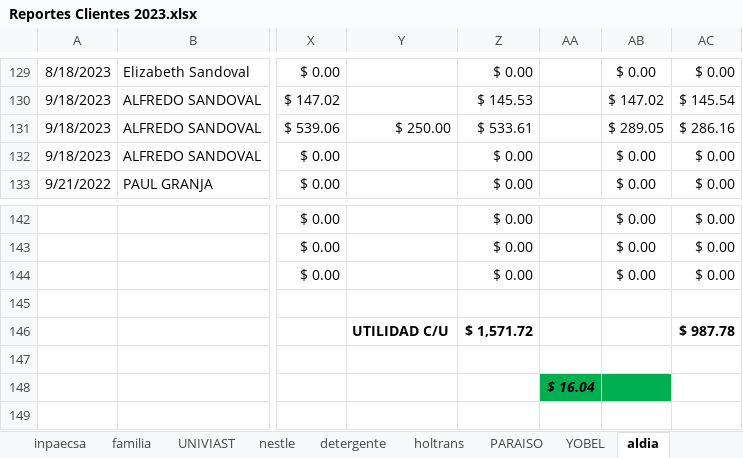
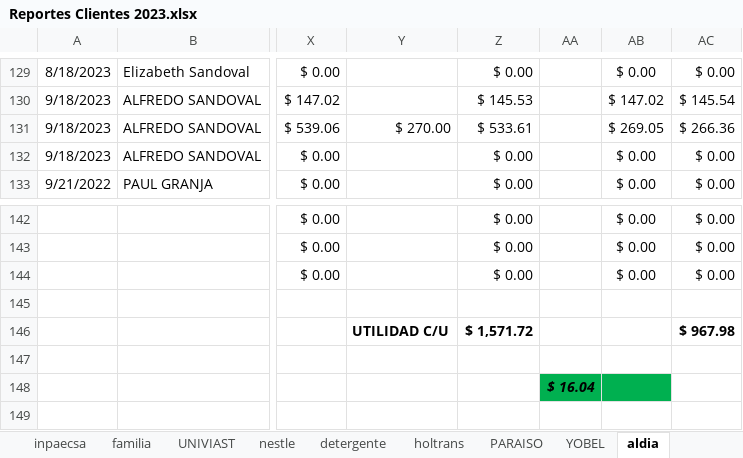
Before and after one commit to ABRILTRANS/OFICINA, an Excel workbook: DOC 2023/Reportes Clientes 2023.xlsx, sheet aldia, drawn as a sheet; only a part is shown, gaps mark what is left out; values as stored, in another font and other column widths than the file's, no borders; the diff names each change by its address in the sheet, - before the commit and + after, or states it on an @@ line.

```diff
--- a/DOC 2023/Reportes Clientes 2023.xlsx (sheet aldia)
+++ b/DOC 2023/Reportes Clientes 2023.xlsx (sheet aldia)
-Y131: $ 250.00
+Y131: $ 270.00
-AB131: $ 289.05
+AB131: $ 269.05
-AC131: $ 286.16
+AC131: $ 266.36
-AC146: $ 987.78
+AC146: $ 967.98
```
Also changed, not shown: sheet nestle, 1 other file.
